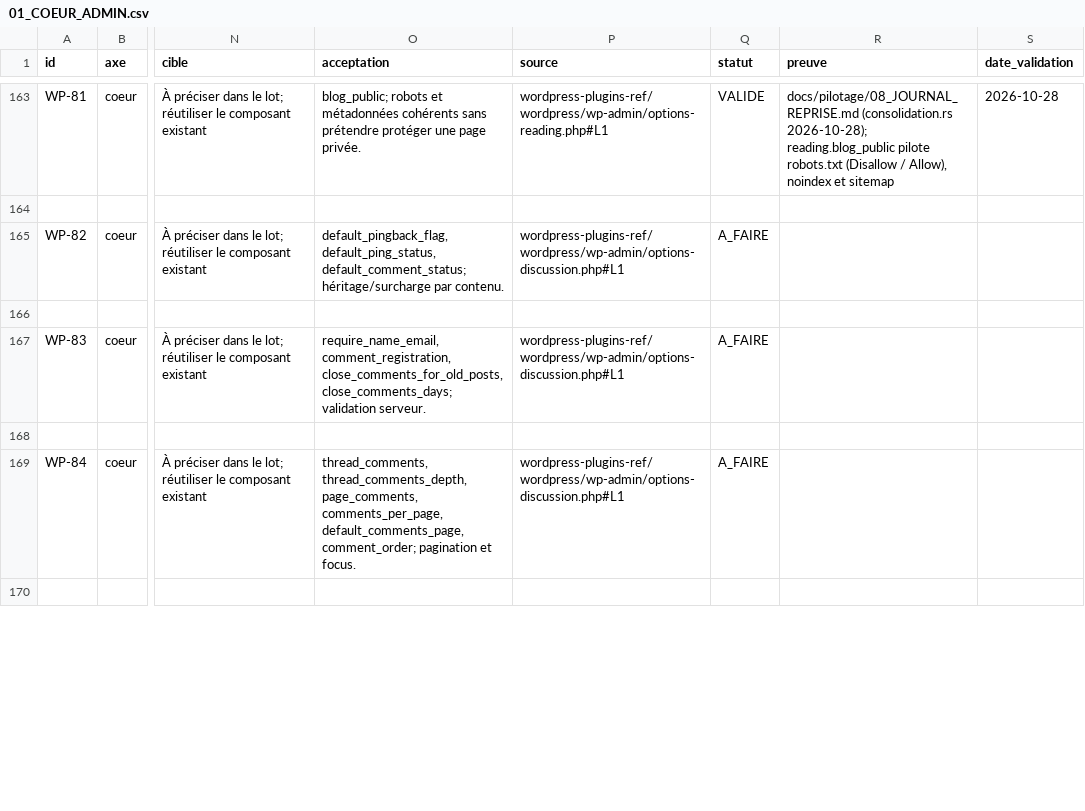
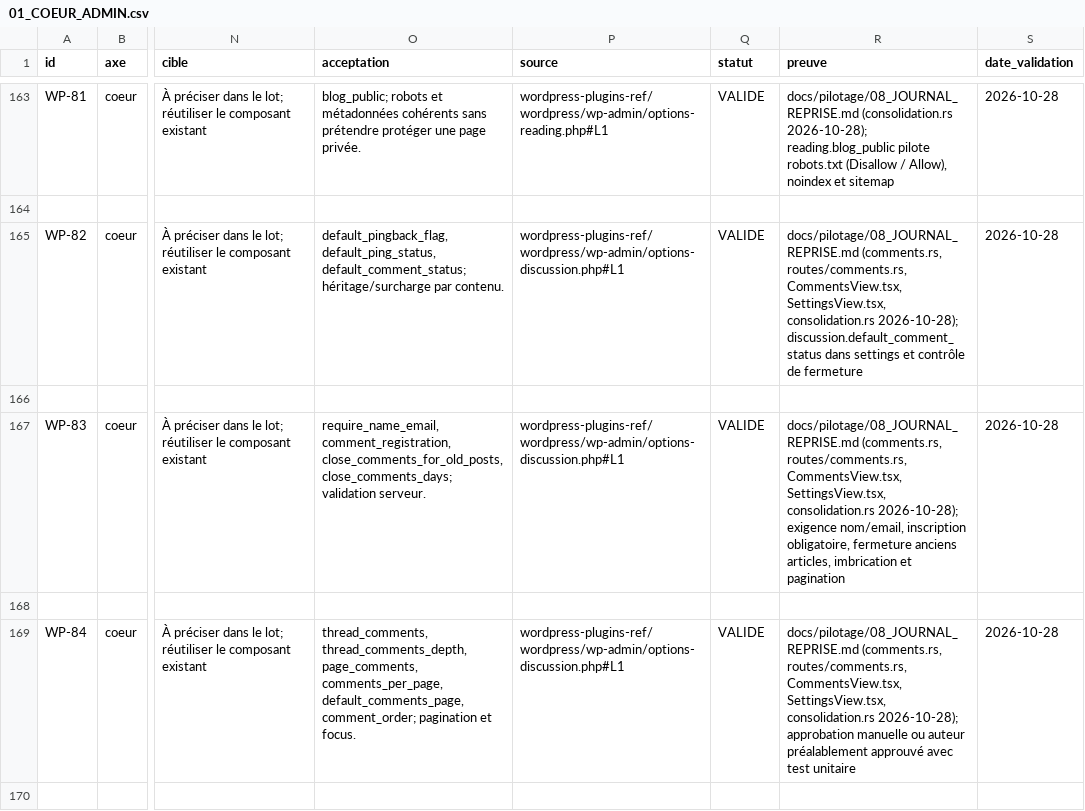
Before and after one commit to Clementlemagnifique/rustforge-cms, a CSV file: docs/pilotage/01_COEUR_ADMIN.csv, drawn as a sheet; only a part is shown, gaps mark what is left out; the diff covers the shown part only; the diff names each change by its address in the sheet, - before the commit and + after, or states it on an @@ line.

Commit message:
feat: commentaires, discussions, modération et RGPD (WP-42 à WP-45, WP-82 à WP-87, EX-35)

```diff
--- a/docs/pilotage/01_COEUR_ADMIN.csv
+++ b/docs/pilotage/01_COEUR_ADMIN.csv
-Q165 (statut): A_FAIRE
+Q165 (statut): VALIDE
-R165 (preuve): (empty)
+R165 (preuve): docs/pilotage/08_JOURNAL_REPRISE.md (comments.rs, routes/comments.rs, CommentsView.tsx, SettingsView.tsx, consolidation.rs 2026-10-28); discussion.default_comment_status dans settings et contrôle de fermeture
-S165 (date_validation): (empty)
+S165 (date_validation): 2026-10-28
-Q167 (statut): A_FAIRE
+Q167 (statut): VALIDE
-R167 (preuve): (empty)
+R167 (preuve): docs/pilotage/08_JOURNAL_REPRISE.md (comments.rs, routes/comments.rs, CommentsView.tsx, SettingsView.tsx, consolidation.rs 2026-10-28); exigence nom/email, inscription obligatoire, fermeture anciens articles, imbrication et pagination
-S167 (date_validation): (empty)
+S167 (date_validation): 2026-10-28
-Q169 (statut): A_FAIRE
+Q169 (statut): VALIDE
-R169 (preuve): (empty)
+R169 (preuve): docs/pilotage/08_JOURNAL_REPRISE.md (comments.rs, routes/comments.rs, CommentsView.tsx, SettingsView.tsx, consolidation.rs 2026-10-28); approbation manuelle ou auteur préalablement approuvé avec test unitaire
-S169 (date_validation): (empty)
+S169 (date_validation): 2026-10-28
```
Also changed, not shown: 21 edited cells elsewhere in this file, docs/pilotage/07_ETAT_EXISTANT.csv, docs/pilotage/10_MENU_ADMIN.csv, 27 other files.
